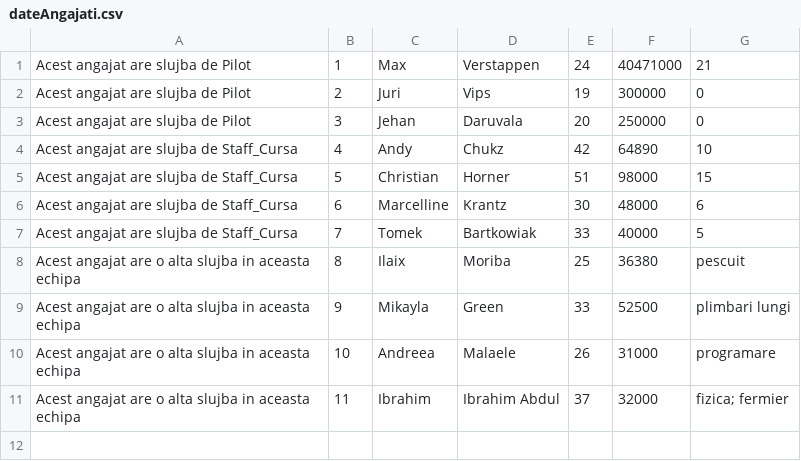
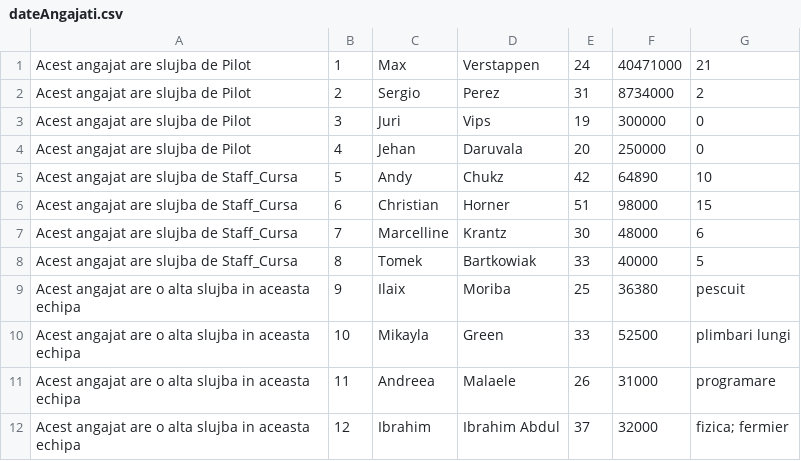
Before and after one commit to TDV24/proiect_pao, a CSV file: GestionareStructuraEchipaDeFormula1/src/gestionareStructuraEchipaDeFormula1/fisiere/dateAngajati.csv, drawn as a sheet.

Commit message:
Un pilot nou adaugat pentru exceptie

```diff
--- a/GestionareStructuraEchipaDeFormula1/src/gestionareStructuraEchipaDeFormula1/fisiere/dateAngajati.csv
+++ b/GestionareStructuraEchipaDeFormula1/src/gestionareStructuraEchipaDeFormula1/fisiere/dateAngajati.csv
@@ -1,11 +1,12 @@
 Acest angajat are slujba de Pilot,1,Max,Verstappen,24,40471000,21
-Acest angajat are slujba de Pilot,2,Juri,Vips,19,300000,0
-Acest angajat are slujba de Pilot,3,Jehan,Daruvala,20,250000,0
-Acest angajat are slujba de Staff_Cursa,4,Andy,Chukz,42,64890,10
-Acest angajat are slujba de Staff_Cursa,5,Christian,Horner,51,98000,15
-Acest angajat are slujba de Staff_Cursa,6,Marcelline,Krantz,30,48000,6
-Acest angajat are slujba de Staff_Cursa,7,Tomek,Bartkowiak,33,40000,5
-Acest angajat are o alta slujba in aceasta echipa,8,Ilaix,Moriba,25,36380,pescuit
-Acest angajat are o alta slujba in aceasta echipa,9,Mikayla,Green,33,52500,plimbari lungi
-Acest angajat are o alta slujba in aceasta echipa,10,Andreea,Malaele,26,31000,programare
-Acest angajat are o alta slujba in aceasta echipa,11,Ibrahim,Ibrahim Abdul,37,32000,fizica; fermier
+Acest angajat are slujba de Pilot,2,Sergio,Perez,31,8734000,2
+Acest angajat are slujba de Pilot,3,Juri,Vips,19,300000,0
+Acest angajat are slujba de Pilot,4,Jehan,Daruvala,20,250000,0
+Acest angajat are slujba de Staff_Cursa,5,Andy,Chukz,42,64890,10
+Acest angajat are slujba de Staff_Cursa,6,Christian,Horner,51,98000,15
+Acest angajat are slujba de Staff_Cursa,7,Marcelline,Krantz,30,48000,6
+Acest angajat are slujba de Staff_Cursa,8,Tomek,Bartkowiak,33,40000,5
+Acest angajat are o alta slujba in aceasta echipa,9,Ilaix,Moriba,25,36380,pescuit
+Acest angajat are o alta slujba in aceasta echipa,10,Mikayla,Green,33,52500,plimbari lungi
+Acest angajat are o alta slujba in aceasta echipa,11,Andreea,Malaele,26,31000,programare
+Acest angajat are o alta slujba in aceasta echipa,12,Ibrahim,Ibrahim Abdul,37,32000,fizica; fermier
```
Also changed, not shown: GestionareStructuraEchipaDeFormula1/src/gestionareStructuraEchipaDeFormula1/fisiere/audit.csv, 1 other file.
